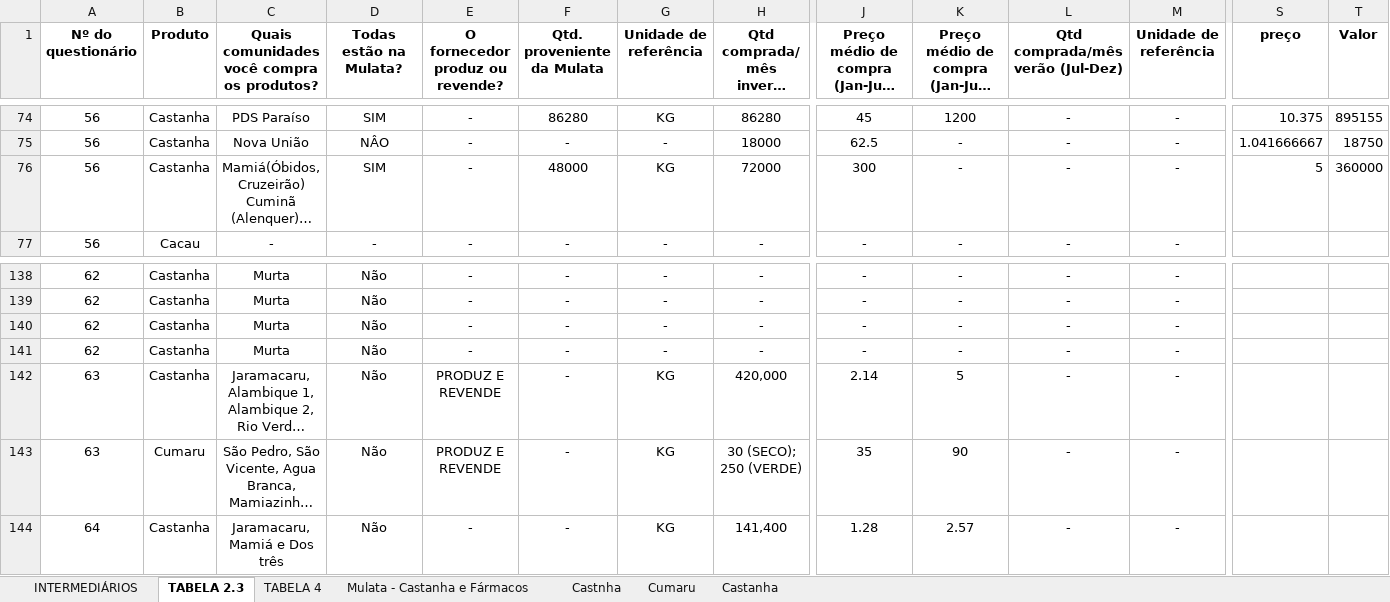
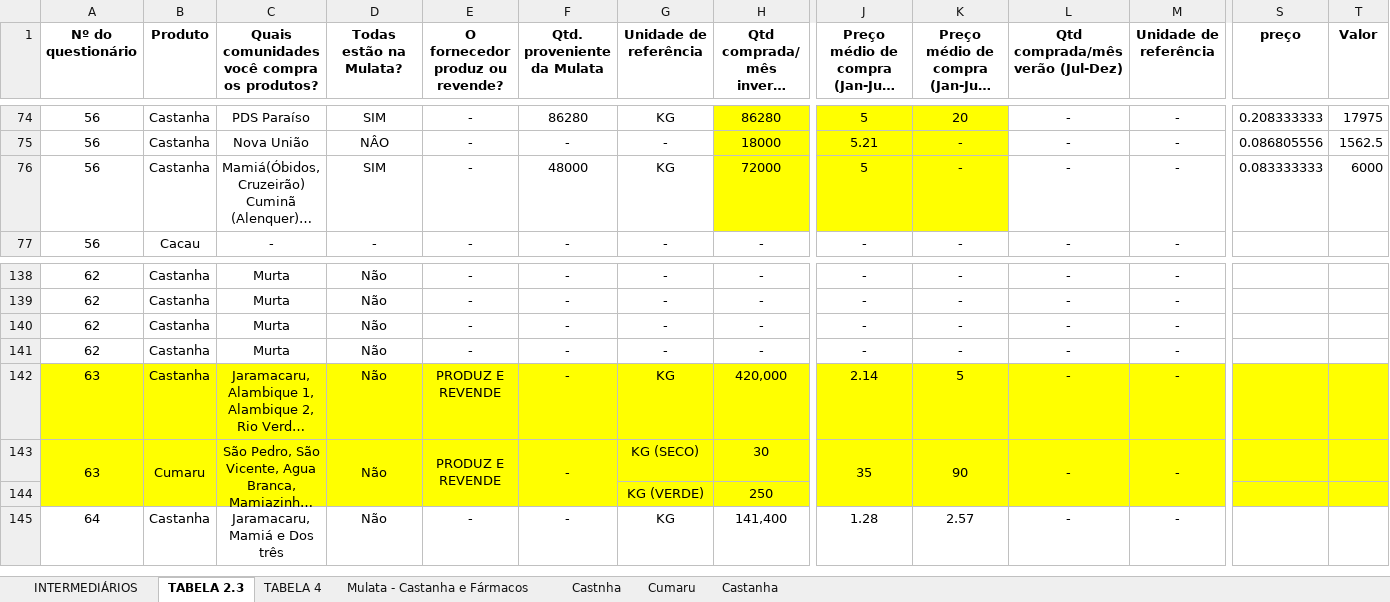
Before and after one commit to sbdiversidade/formularios-contas-alphas, an Excel workbook: banco-questionarios-intermediarios.xlsx, sheet TABELA 2.3, drawn as a sheet; only a part is shown, gaps mark what is left out; long unchanged cells end in …; values as stored, in another font and other column widths than the file's, no borders; rows hold the shown columns only; the diff covers the shown part only; the diff names each change by its address in the sheet, - before the commit and + after, or states it on an @@ line.

```diff
--- a/banco-questionarios-intermediarios.xlsx (sheet TABELA 2.3)
+++ b/banco-questionarios-intermediarios.xlsx (sheet TABELA 2.3)
-H74:K76 fill: none
+H74:K76 fill: #FFFF00
-J74: 45
+J74: 5
-K74: 1200
+K74: 20
-S74 (preço): 10.375
+S74 (preço): 0.208333333
-T74 (Valor): 895155
+T74 (Valor): 17975
-J75: 62.5
+J75: 5.21
-S75 (preço): 1.041666667
+S75 (preço): 0.086805556
-T75 (Valor): 18750
+T75 (Valor): 1562.5
-J76: 300
+J76: 5
-S76 (preço): 5
+S76 (preço): 0.083333333
-T76 (Valor): 360000
+T76 (Valor): 6000
-A142:T143 fill: none
+A142:T143 fill: #FFFF00
+A143:A144 merged
+B143:B144 merged
+C143:C144 merged
+D143:D144 merged
+E143:E144 merged
+F143:F144 merged
-G143 (Unidade de referência): KG
+G143 (Unidade de referência): KG (SECO)
-H143: 30 (SECO); 250 (VERDE)
+H143: 30
+J143:J144 merged
+K143:K144 merged
+L143:L144 merged
+M143:M144 merged
+row 144:  |  |  |  |  |  | KG (VERDE) | 250
```
Also changed, not shown: 28 edited cells, cell formats and merged cells elsewhere in this sheet, sheet TABELA 4, sheet INTERMEDIÁRIOS, formulas that keep their value.
